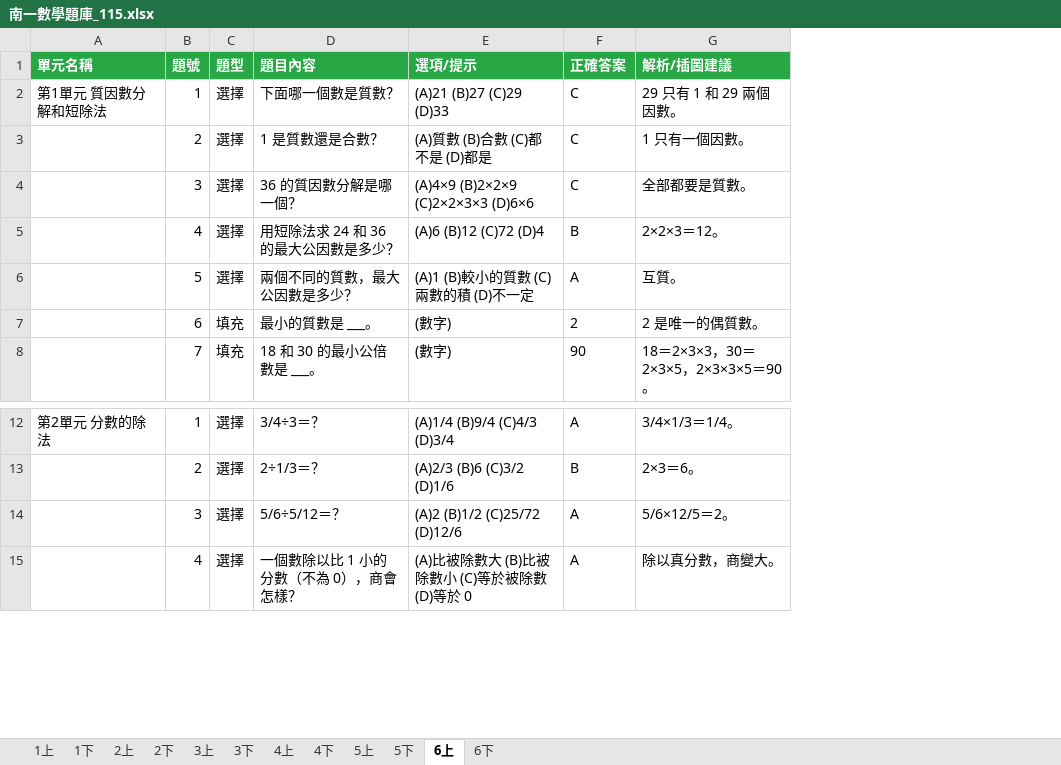
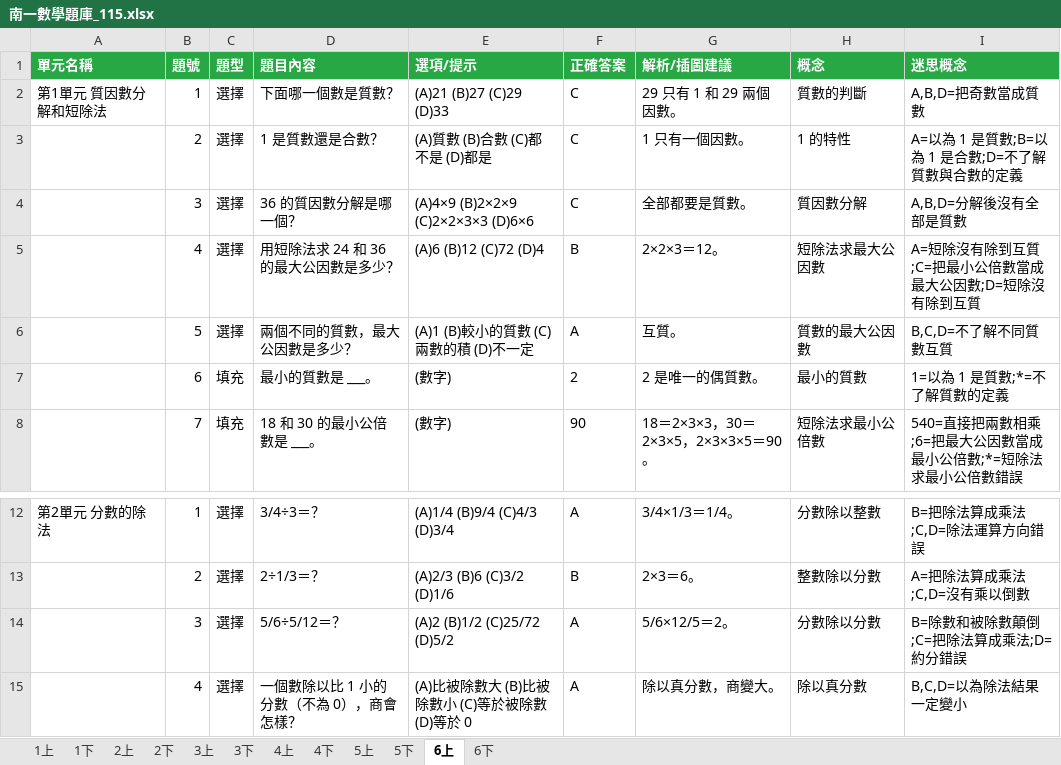
Before and after one commit to cyysongyy/Young-App-Library, an Excel workbook: math-bank/南一數學題庫_115.xlsx, sheet 6上, drawn as a sheet; only a part is shown, gaps mark what is left out; values as stored, in another font and other column widths than the file's, no borders; the diff names each change by its address in the sheet, - before the commit and + after, or states it on an @@ line.

```diff
--- a/math-bank/南一數學題庫_115.xlsx (sheet 6上)
+++ b/math-bank/南一數學題庫_115.xlsx (sheet 6上)
+column H (概念), rows 2-8: 質數的判斷 | 1 的特性 | 質因數分解 | 短除法求最大公因數 | 質數的最大公因數 | 最小的質數 | 短除法求最小公倍數; rows 12-15: 分數除以整數 | 整數除以分數 | 分數除以分數 | 除以真分數
+column I (迷思概念), rows 2-8: A,B,D=把奇數當成質數 | A=以為 1 是質數;B=以為 1 是合數;D=不了解質數與合數的定義 | A,B,D=分解後沒有全部是質數 | A=短除沒有除到互質;C=把最小公倍數當成最大公因數;D=短除沒有除到互質 | B,C,D=不了解不同質數互質 | 1=以為 1 是質數;*=不了解質數的定義 | 540=直接把兩數相乘;6=把最大公因數當成最小公倍數;*=短除法求最小公倍數錯誤; rows 12-15: B=把除法算成乘法;C,D=除法運算方向錯誤 | A=把除法算成乘法;C,D=沒有乘以倒數 | B=除數和被除數顛倒;C=把除法算成乘法;D=約分錯誤 | B,C,D=以為除法結果一定變小
-E14 (選項/提示): (A)2 (B)1/2 (C)25/72 (D)12/6
+E14 (選項/提示): (A)2 (B)1/2 (C)25/72 (D)5/2
```
Also changed, not shown: sheet 3下, sheet 4下, sheet 4上, sheet 6下, sheet 1上, sheet 1下, 5 more sheets, 16 other files.
